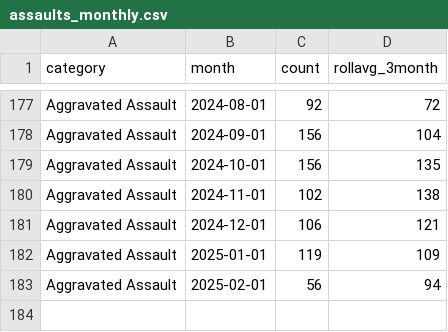
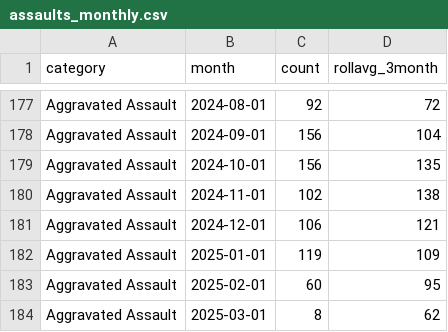
Before and after one commit to abcotvdata/safetytracker_fayetteville, a CSV file: data/output/monthly/assaults_monthly.csv, drawn as a sheet; only a part is shown, gaps mark what is left out.

```diff
--- a/data/output/monthly/assaults_monthly.csv
+++ b/data/output/monthly/assaults_monthly.csv
@@ -182,2 +182,3 @@ Aggravated Assault,2024-12-01,106,121
 Aggravated Assault,2025-01-01,119,109
-Aggravated Assault,2025-02-01,56,94
+Aggravated Assault,2025-02-01,60,95
+Aggravated Assault,2025-03-01,8,62
```
Also changed, not shown: data/output/districts/district_category.csv, data/output/districts/district_detailed.csv, 43 other files.
